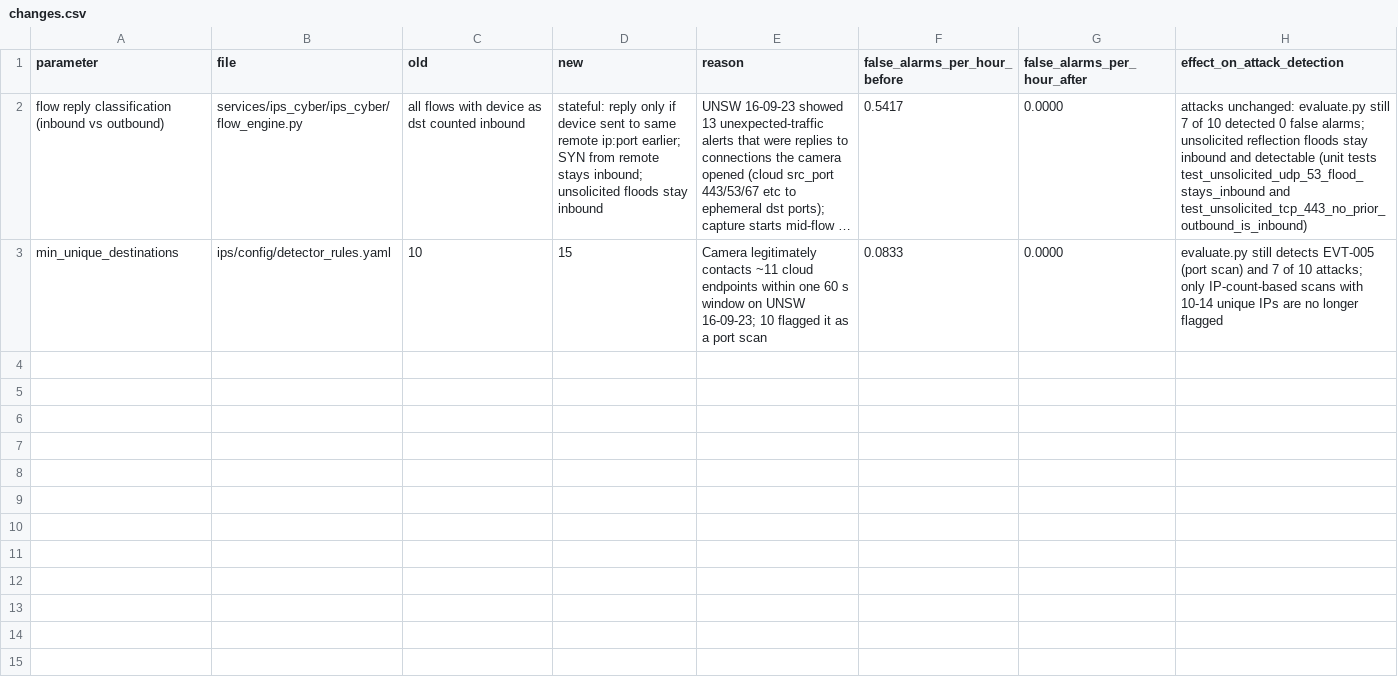
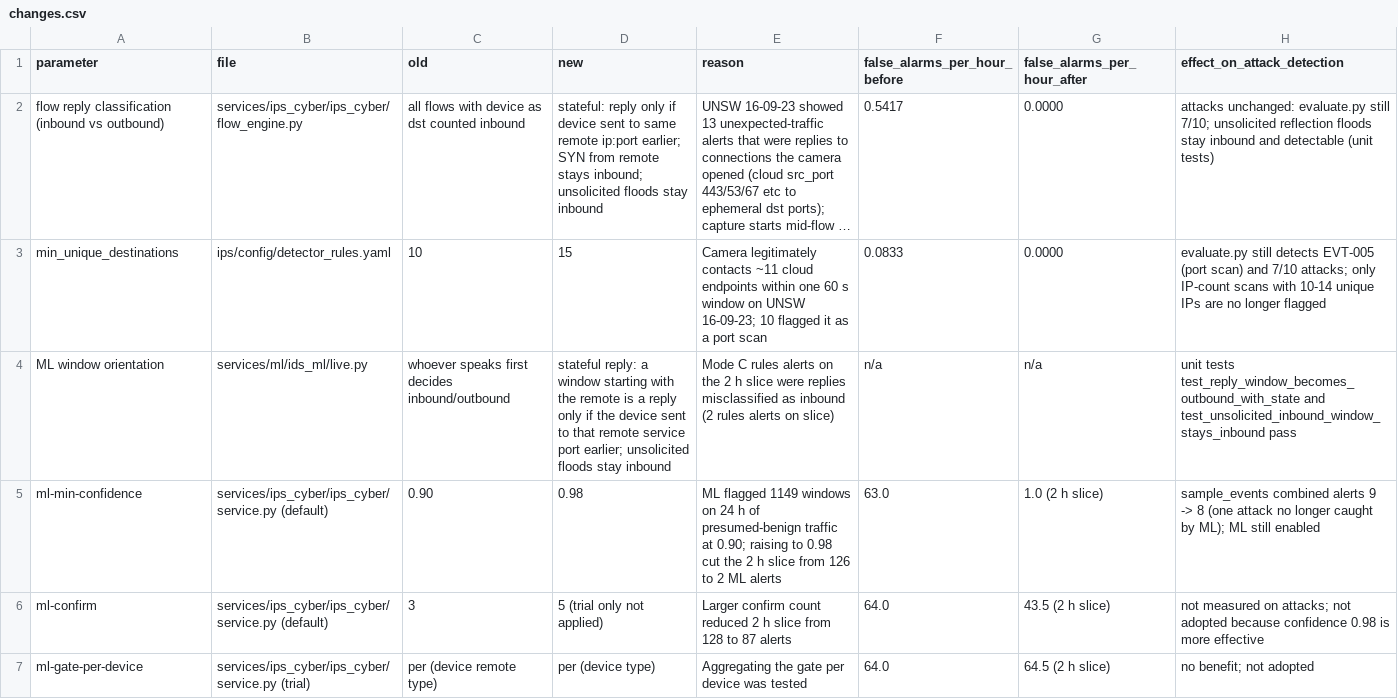
Before and after one commit to MariamMohamed111100/IOT-IPS, a CSV file: calibration/changes.csv, drawn as a sheet; long unchanged cells end in …; the diff names each change by its address in the sheet, - before the commit and + after, or states it on an @@ line.

Commit message:
Finalize ML tuning trials and report

```diff
--- a/calibration/changes.csv
+++ b/calibration/changes.csv
-H2 (effect_on_attack_detection): …evaluate.py still 7 of 10 detected 0 false alarms; unsolicited reflection floods stay inbound and detectable (unit tests test_unsolicited_udp_53_flood_stays_inbound and test_unsolicited_tcp_443_no_prior_outbound_is_inbound)
+H2 (effect_on_attack_detection): …evaluate.py still 7/10; unsolicited reflection floods stay inbound and detectable (unit tests)
-H3 (effect_on_attack_detection): …scan) and 7 of 10 attacks; only IP-count-based scans with…
+H3 (effect_on_attack_detection): …scan) and 7/10 attacks; only IP-count scans with…
+row 4: ML window orientation | services/ml/ids_ml/live.py | whoever speaks first decides inbound/outbound | stateful reply: a window starting with the remote is a reply only if the device sent to that remote service port earlier; unsolicited floods stay inbound | Mode C rules alerts on the 2 h slice were replies misclassified as inbound (2 rules alerts on slice) | n/a | n/a | unit tests test_reply_window_becomes_outbound_with_state and test_unsolicited_inbound_window_stays_inbound pass
+row 5: ml-min-confidence | services/ips_cyber/ips_cyber/service.py (default) | 0.90 | 0.98 | ML flagged 1149 windows on 24 h of presumed-benign traffic at 0.90; raising to 0.98 cut the 2 h slice from 126 to 2 ML alerts | 63.0 | 1.0 (2 h slice) | sample_events combined alerts 9 -> 8 (one attack no longer caught by ML); ML still enabled
+row 6: ml-confirm | services/ips_cyber/ips_cyber/service.py (default) | 3 | 5 (trial only not applied) | Larger confirm count reduced 2 h slice from 128 to 87 alerts | 64.0 | 43.5 (2 h slice) | not measured on attacks; not adopted because confidence 0.98 is more effective
+row 7: ml-gate-per-device | services/ips_cyber/ips_cyber/service.py (trial) | per (device remote type) | per (device type) | Aggregating the gate per device was tested | 64.0 | 64.5 (2 h slice) | no benefit; not adopted
```
Also changed, not shown: 2 other files.
